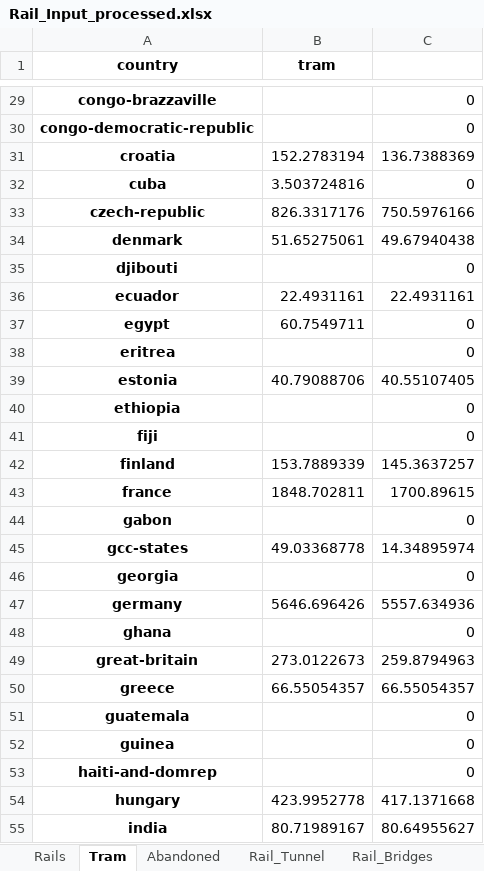
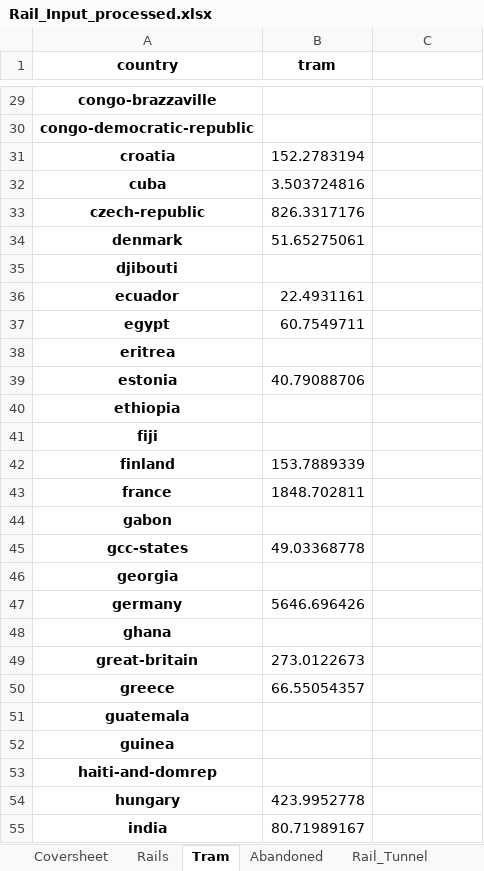
Before and after one commit to MvEngelenburg/TRIPI, an Excel workbook: Composition by area/Rail_Input_processed.xlsx, sheet Tram, drawn as a sheet; only a part is shown, gaps mark what is left out; values as stored, in another font and other column widths than the file's, no borders; the diff covers the shown part only; the diff names each change by its address in the sheet, - before the commit and + after, or states it on an @@ line.

```diff
--- a/Composition by area/Rail_Input_processed.xlsx (sheet Tram)
+++ b/Composition by area/Rail_Input_processed.xlsx (sheet Tram)
+sheet tab: Coversheet
-C29:C30: 0
+C29:C30: (empty)
-C31: 136.7388369
+C31: (empty)
-C32: 0
+C32: (empty)
-C33: 750.5976166
+C33: (empty)
-C34: 49.67940438
+C34: (empty)
-C35: 0
+C35: (empty)
-C36: 22.4931161
+C36: (empty)
-C37:C38: 0
+C37:C38: (empty)
-C39: 40.55107405
+C39: (empty)
-C40:C41: 0
+C40:C41: (empty)
-C42: 145.3637257
+C42: (empty)
-C43: 1700.89615
+C43: (empty)
-C44: 0
+C44: (empty)
-C45: 14.34895974
+C45: (empty)
-C46: 0
+C46: (empty)
-C47: 5557.634936
+C47: (empty)
-C48: 0
+C48: (empty)
-C49: 259.8794963
+C49: (empty)
-C50: 66.55054357
+C50: (empty)
-C51:C53: 0
+C51:C53: (empty)
-C54: 417.1371668
+C54: (empty)
-C55: 80.64955627
+C55: (empty)
```
Also changed, not shown: 117 edited cells elsewhere in this sheet, sheet Highspeed, sheet Abandoned, formulas that keep their value, charts or pictures, Composition by area/Informal_Mat_By_Road_Area.xlsx, Composition by area/Mat_by_Parking_Area.xlsx, 1 other file.
